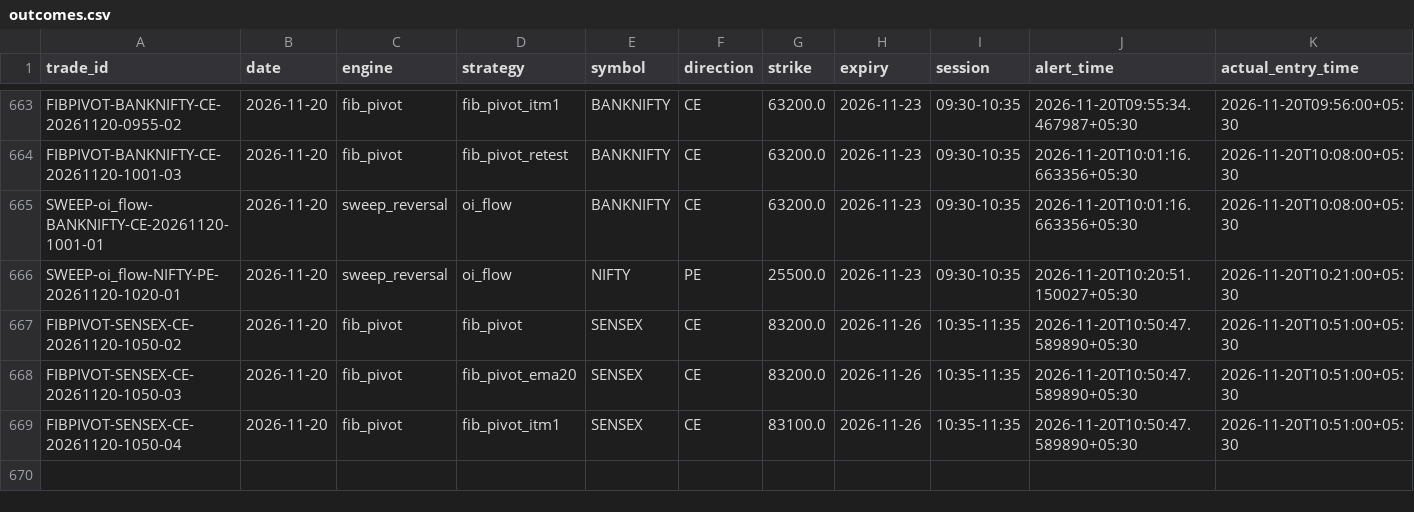
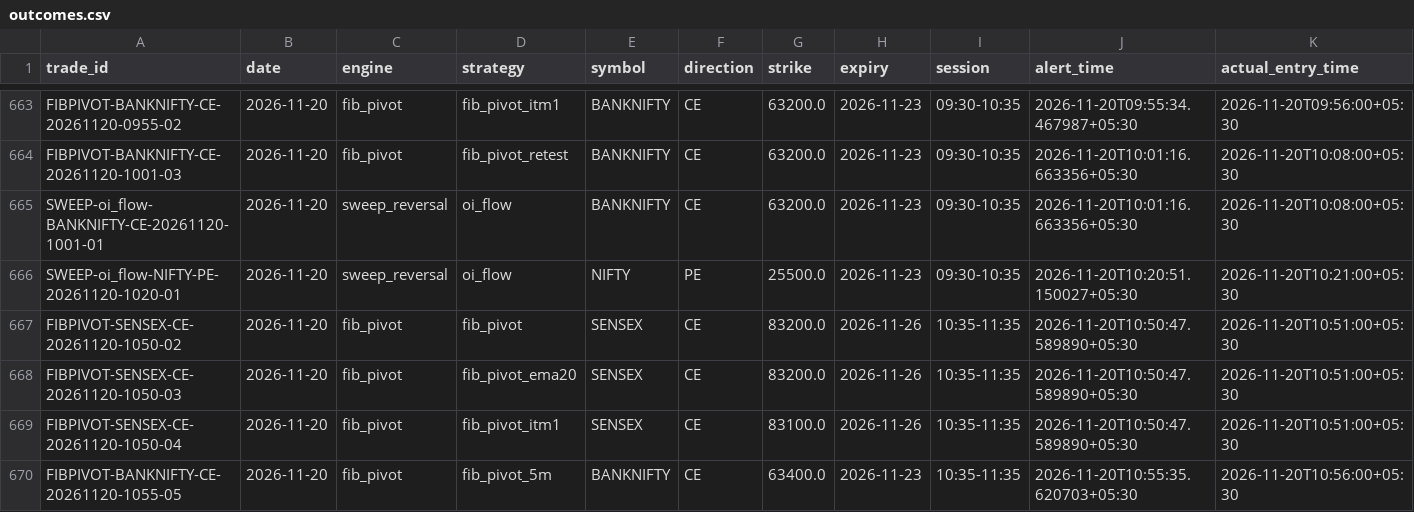
Before and after one commit to kothasanketh93-afk/options-alert-scanner, a CSV file: ledger/outcomes.csv, drawn as a sheet; only a part is shown, gaps mark what is left out; rows hold the shown columns only; the diff names each change by its address in the sheet, - before the commit and + after, or states it on an @@ line.

```diff
--- a/ledger/outcomes.csv
+++ b/ledger/outcomes.csv
+row 670: FIBPIVOT-BANKNIFTY-CE-20261120-1055-05 | 2026-11-20 | fib_pivot | fib_pivot_5m | BANKNIFTY | CE | 63400.0 | 2026-11-23 | 10:35-11:35 | 2026-11-20T10:55:35.620703+05:30 | 2026-11-20T10:56:00+05:30
```
Also changed, not shown: ledger/pattern_tape/2026-11-20.csv, 3 other files.
